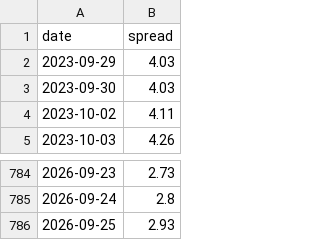
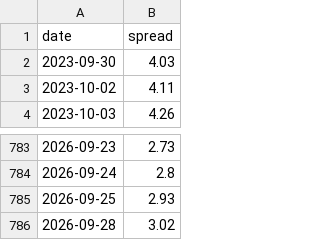
Before and after one commit to srikarnadella/sp500-screener, a CSV file: docs/data/credit_spread.csv, drawn as a sheet; only a part is shown, gaps mark what is left out.

```diff
--- a/docs/data/credit_spread.csv
+++ b/docs/data/credit_spread.csv
@@ -1,3 +1,2 @@
 date,spread
-2023-09-29,4.03
 2023-09-30,4.03
@@ -786 +785,2 @@ date,spread
 2026-09-25,2.93
+2026-09-28,3.02
```
Also changed, not shown: docs/data/dip_results.csv, docs/data/screen_latest.csv, 7 other files.
